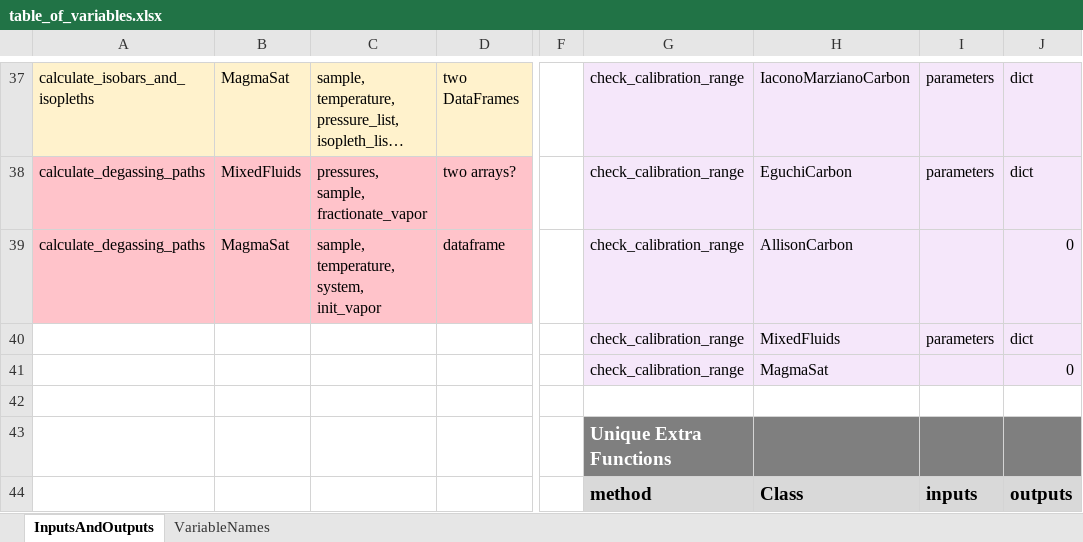
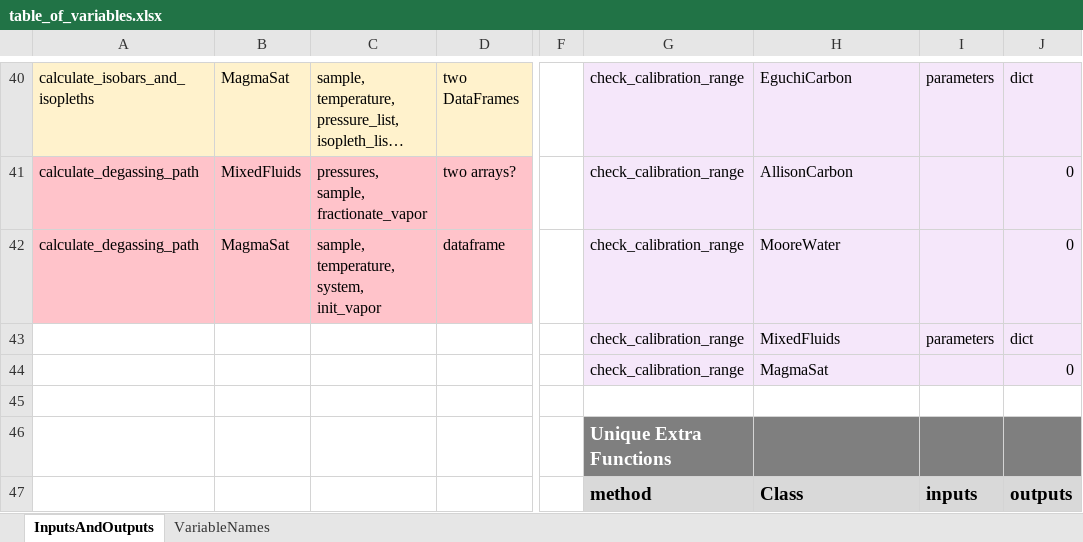
Before and after one commit to kaylai/VESIcal, an Excel workbook: manuscript/table_of_variables.xlsx, sheet InputsAndOutputs, drawn as a sheet; only a part is shown, gaps mark what is left out; long unchanged cells end in …; values as stored, in another font and other column widths than the file's, no borders; addresses are those after the commit; the diff covers the shown part only; the diff names each change by its address in the sheet, - before the commit and + after, or states it on an @@ line.

Commit message:
Adding variables for MooreWater

```diff
--- a/manuscript/table_of_variables.xlsx (sheet InputsAndOutputs)
+++ b/manuscript/table_of_variables.xlsx (sheet InputsAndOutputs)
-H40: IaconoMarzianoCarbon
+H40: EguchiCarbon
-A41:A42: calculate_degassing_paths
+A41:A42: calculate_degassing_path
-H41: EguchiCarbon
+H41: AllisonCarbon
-I41: parameters
+I41: (empty)
-J41: dict
+J41: 0
-H42: AllisonCarbon
+H42: MooreWater
```
Also changed, not shown: 3 added rows and 29 edited cells elsewhere in this sheet.
